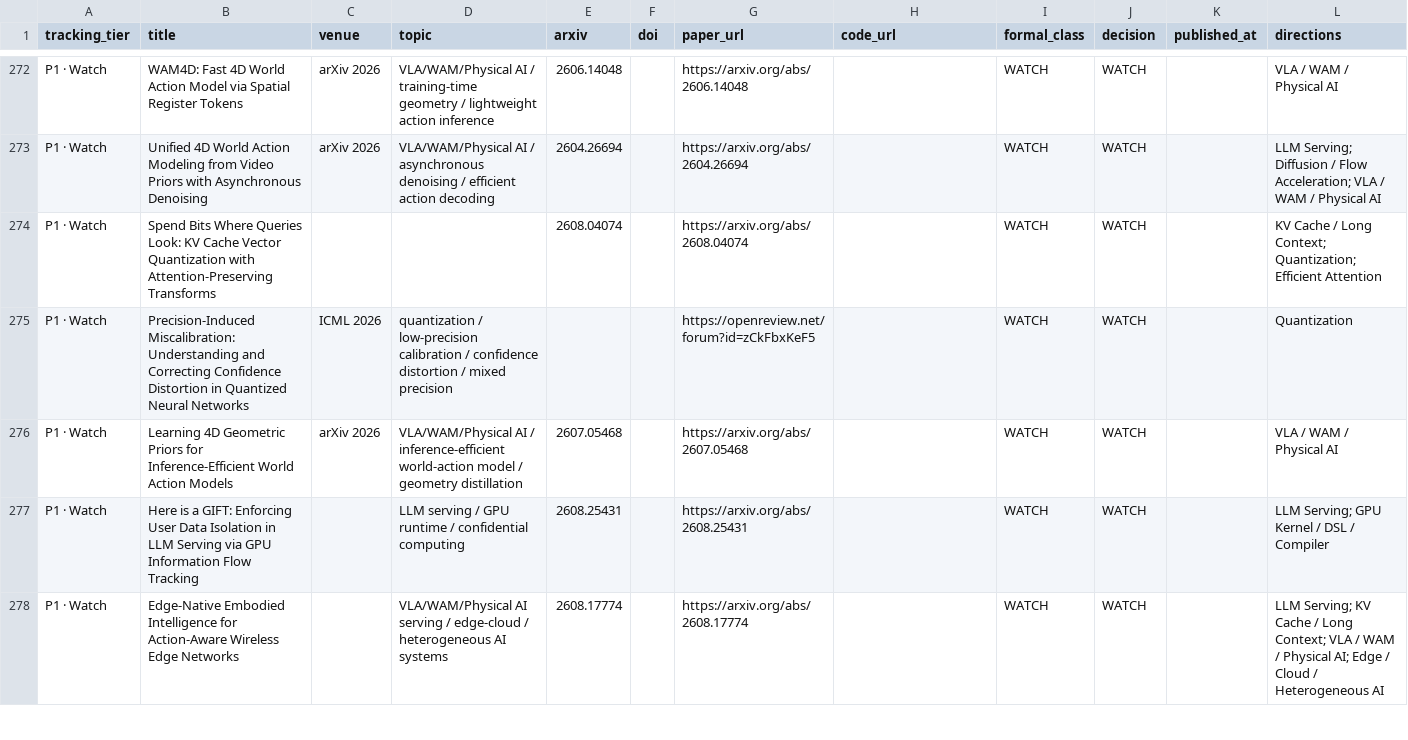
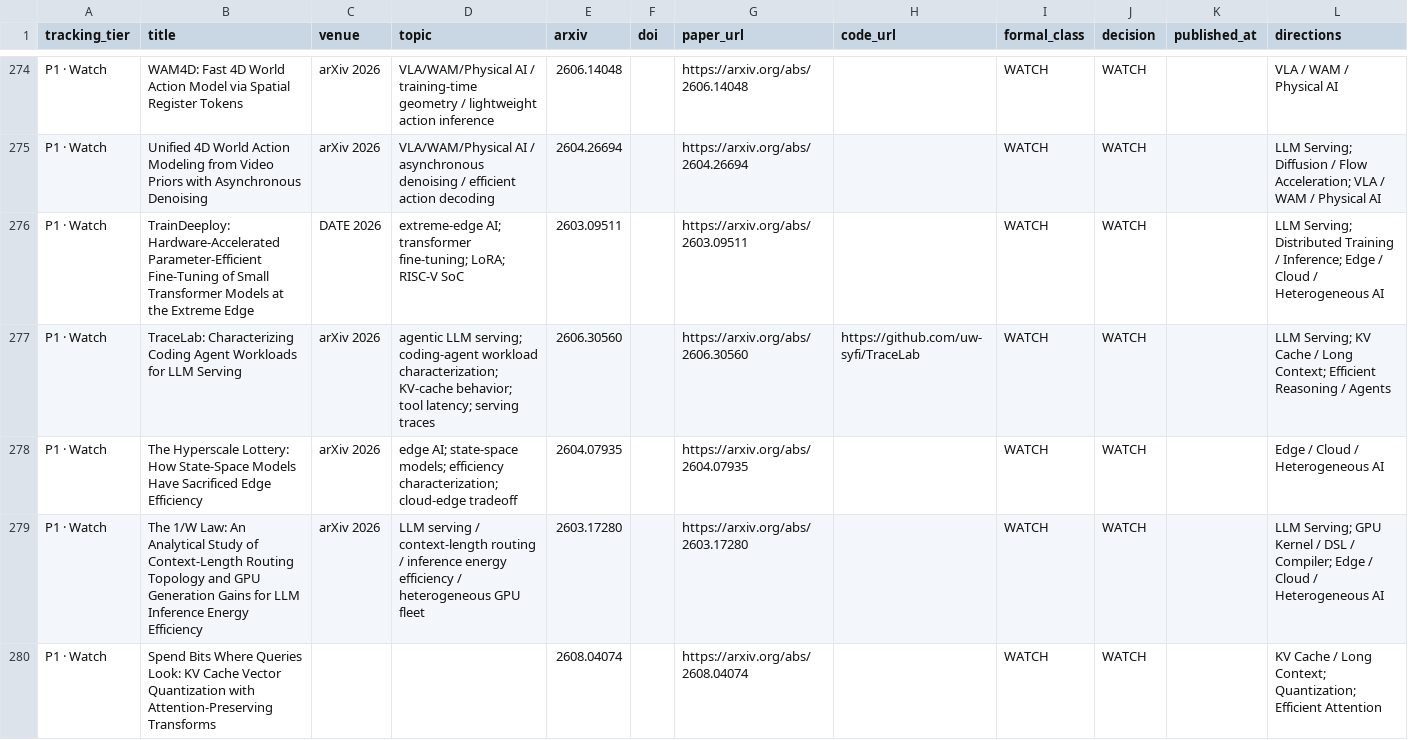
Before and after one commit to WangZhican/efficient-ml-landscape, a CSV file: data/latest_30d.csv, drawn as a sheet; only a part is shown, gaps mark what is left out; the shorter side is filled out with more unchanged rows; the diff covers the shown part only; the diff names each change by its address in the sheet, - before the commit and + after, or states it on an @@ line.

Commit message:
Export retained high-value watch papers

```diff
--- a/data/latest_30d.csv
+++ b/data/latest_30d.csv
+row 276: P1 · Watch | TrainDeeploy: Hardware-Accelerated Parameter-Efficient Fine-Tuning of Small Transformer Models at the Extreme Edge | DATE 2026 | extreme-edge AI; transformer fine-tuning; LoRA; RISC-V SoC | 2603.09511 |  | https://arxiv.org/abs/2603.09511 |  | WATCH | WATCH |  | LLM Serving; Distributed Training / Inference; Edge / Cloud / Heterogeneous AI
+row 277: P1 · Watch | TraceLab: Characterizing Coding Agent Workloads for LLM Serving | arXiv 2026 | agentic LLM serving; coding-agent workload characterization; KV-cache behavior; tool latency; serving traces | 2606.30560 |  | https://arxiv.org/abs/2606.30560 | https://github.com/uw-syfi/TraceLab | WATCH | WATCH |  | LLM Serving; KV Cache / Long Context; Efficient Reasoning / Agents
+row 278: P1 · Watch | The Hyperscale Lottery: How State-Space Models Have Sacrificed Edge Efficiency | arXiv 2026 | edge AI; state-space models; efficiency characterization; cloud-edge tradeoff | 2604.07935 |  | https://arxiv.org/abs/2604.07935 |  | WATCH | WATCH |  | Edge / Cloud / Heterogeneous AI
+row 279: P1 · Watch | The 1/W Law: An Analytical Study of Context-Length Routing Topology and GPU Generation Gains for LLM Inference Energy Efficiency | arXiv 2026 | LLM serving / context-length routing / inference energy efficiency / heterogeneous GPU fleet | 2603.17280 |  | https://arxiv.org/abs/2603.17280 |  | WATCH | WATCH |  | LLM Serving; GPU Kernel / DSL / Compiler; Edge / Cloud / Heterogeneous AI
```
Also changed, not shown: 7 added rows elsewhere in this file, 17 other files.
